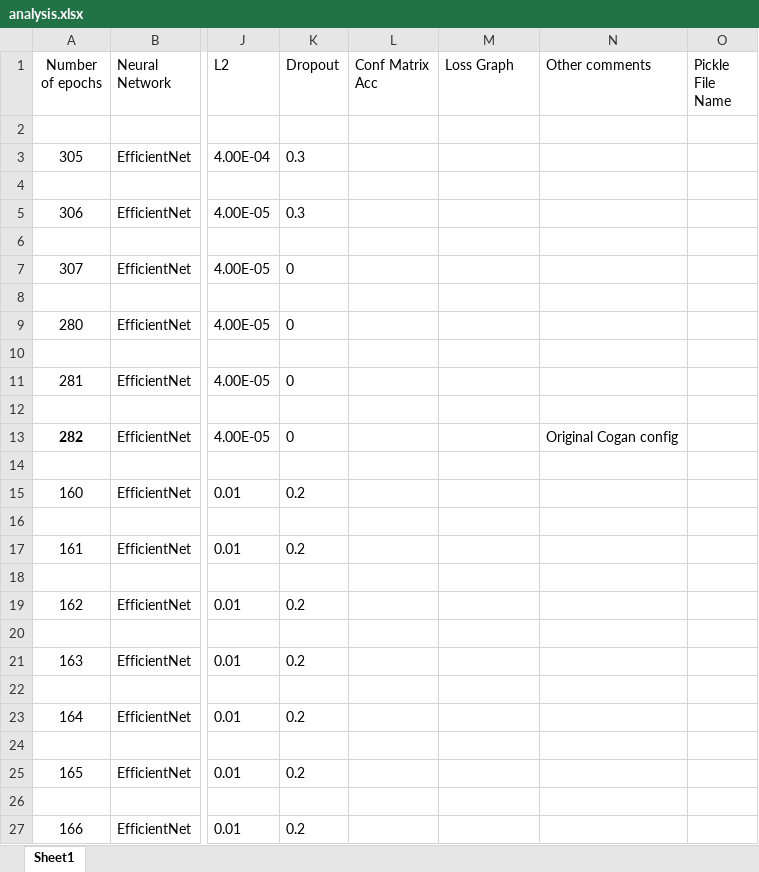
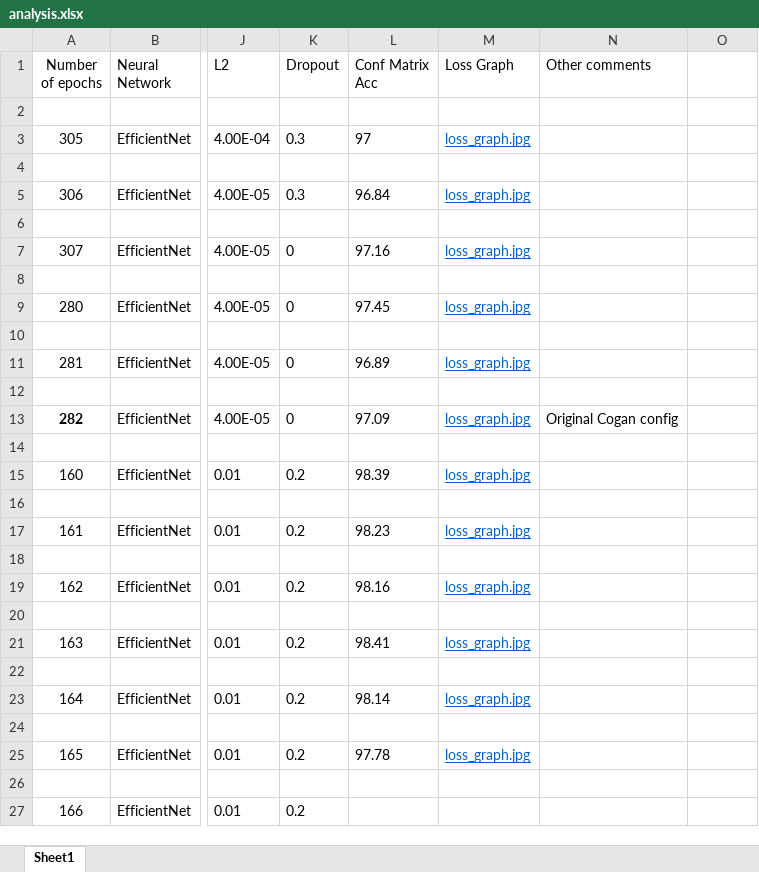
Before and after one commit to sriramcu/anatomy_detection_neural_networks_comparison, an Excel workbook: analysis/analysis.xlsx, sheet Sheet1, drawn as a sheet; only a part is shown, gaps mark what is left out; values as stored, in another font and other column widths than the file's, no borders; the diff names each change by its address in the sheet, - before the commit and + after, or states it on an @@ line.

Commit message:
Updated excel sheet

```diff
--- a/analysis/analysis.xlsx (sheet Sheet1)
+++ b/analysis/analysis.xlsx (sheet Sheet1)
-O1: Pickle File Name
+O1: (empty)
-L3 (Conf Matrix Acc): (empty)
+L3 (Conf Matrix Acc): 97
-M3 (Loss Graph): (empty)
+M3 (Loss Graph): loss_graph.jpg
-L5 (Conf Matrix Acc): (empty)
+L5 (Conf Matrix Acc): 96.84
-M5 (Loss Graph): (empty)
+M5 (Loss Graph): loss_graph.jpg
-L7 (Conf Matrix Acc): (empty)
+L7 (Conf Matrix Acc): 97.16
-M7 (Loss Graph): (empty)
+M7 (Loss Graph): loss_graph.jpg
-L9 (Conf Matrix Acc): (empty)
+L9 (Conf Matrix Acc): 97.45
-M9 (Loss Graph): (empty)
+M9 (Loss Graph): loss_graph.jpg
-L11 (Conf Matrix Acc): (empty)
+L11 (Conf Matrix Acc): 96.89
-M11 (Loss Graph): (empty)
+M11 (Loss Graph): loss_graph.jpg
-L13 (Conf Matrix Acc): (empty)
+L13 (Conf Matrix Acc): 97.09
-M13 (Loss Graph): (empty)
+M13 (Loss Graph): loss_graph.jpg
-L15 (Conf Matrix Acc): (empty)
+L15 (Conf Matrix Acc): 98.39
-M15 (Loss Graph): (empty)
+M15 (Loss Graph): loss_graph.jpg
-L17 (Conf Matrix Acc): (empty)
+L17 (Conf Matrix Acc): 98.23
-M17 (Loss Graph): (empty)
+M17 (Loss Graph): loss_graph.jpg
-L19 (Conf Matrix Acc): (empty)
+L19 (Conf Matrix Acc): 98.16
-M19 (Loss Graph): (empty)
+M19 (Loss Graph): loss_graph.jpg
-L21 (Conf Matrix Acc): (empty)
+L21 (Conf Matrix Acc): 98.41
-M21 (Loss Graph): (empty)
+M21 (Loss Graph): loss_graph.jpg
-L23 (Conf Matrix Acc): (empty)
+L23 (Conf Matrix Acc): 98.14
-M23 (Loss Graph): (empty)
+M23 (Loss Graph): loss_graph.jpg
-L25 (Conf Matrix Acc): (empty)
+L25 (Conf Matrix Acc): 97.78
-M25 (Loss Graph): (empty)
+M25 (Loss Graph): loss_graph.jpg
```
Also changed, not shown: 1 other file.
